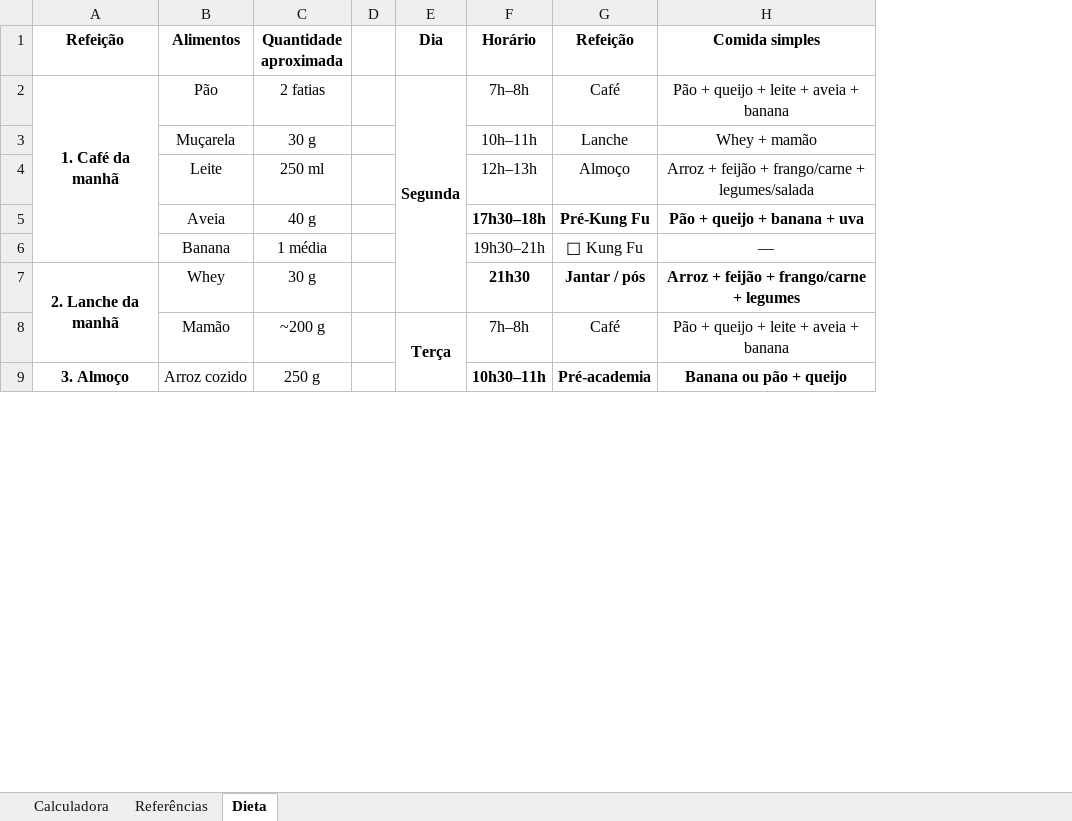
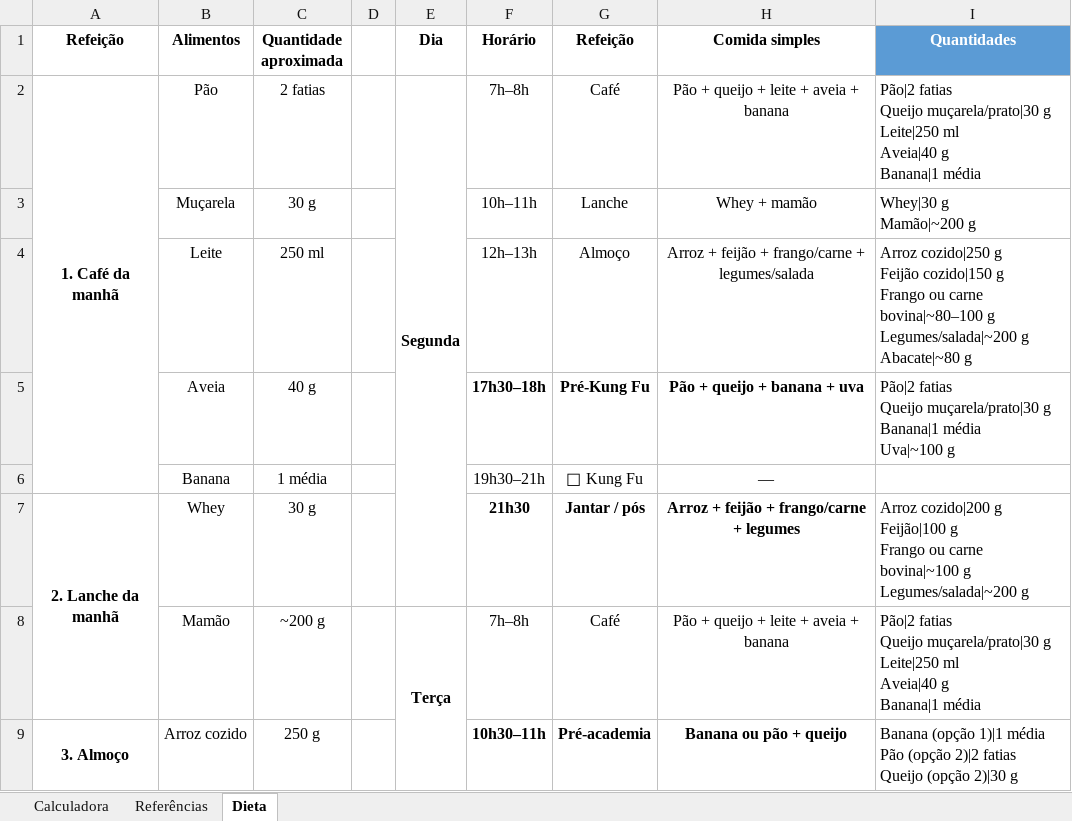
Before and after one commit to ernejon-cloud-v1/rotina-dieta, an Excel workbook: Dieta.xlsx, sheet Dieta, drawn as a sheet; only a part is shown; values as stored, in another font and other column widths than the file's, no borders; ↵ is a line break in a cell; the diff names each change by its address in the sheet, - before the commit and + after, or states it on an @@ line.

```diff
--- a/Dieta.xlsx (sheet Dieta)
+++ b/Dieta.xlsx (sheet Dieta)
+column I (Quantidades), rows 2-9: Pão|2 fatias ↵ Queijo muçarela/prato|30 g ↵ Leite|250 ml ↵ Aveia|40 g ↵ Banana|1 média | Whey|30 g ↵ Mamão|~200 g | Arroz cozido|250 g ↵ Feijão cozido|150 g ↵ Frango ou carne bovina|~80–100 g ↵ Legumes/salada|~200 g ↵ Abacate|~80 g | Pão|2 fatias ↵ Queijo muçarela/prato|30 g ↵ Banana|1 média ↵ Uva|~100 g |  | Arroz cozido|200 g ↵ Feijão|100 g ↵ Frango ou carne bovina|~100 g ↵ Legumes/salada|~200 g | Pão|2 fatias ↵ Queijo muçarela/prato|30 g ↵ Leite|250 ml ↵ Aveia|40 g ↵ Banana|1 média | Banana (opção 1)|1 média ↵ Pão (opção 2)|2 fatias ↵ Queijo (opção 2)|30 g
```
Also changed, not shown: 3 other files.
